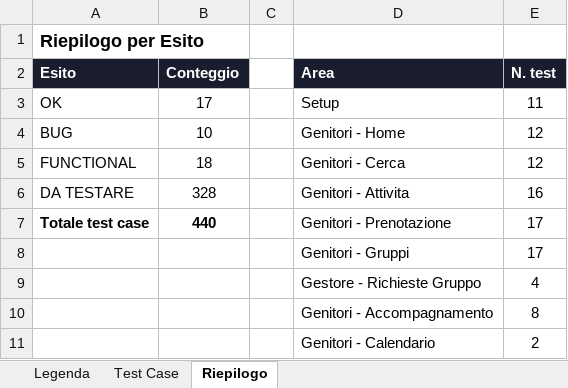
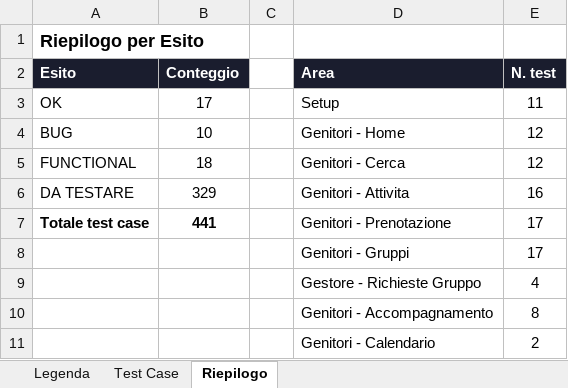
Before and after one commit to faberx83/buddykids-app, an Excel workbook: BuddyKids_Test_Case.xlsx, sheet Riepilogo, drawn as a sheet; only a part is shown; values as stored, in another font and other column widths than the file's, no borders; the diff names each change by its address in the sheet, - before the commit and + after, or states it on an @@ line.

```diff
--- a/BuddyKids_Test_Case.xlsx (sheet Riepilogo)
+++ b/BuddyKids_Test_Case.xlsx (sheet Riepilogo)
-B6 (Conteggio): 328
+B6 (Conteggio): 329
-B7 (Conteggio): 440
+B7 (Conteggio): 441
```
Also changed, not shown: sheet Test Case.
